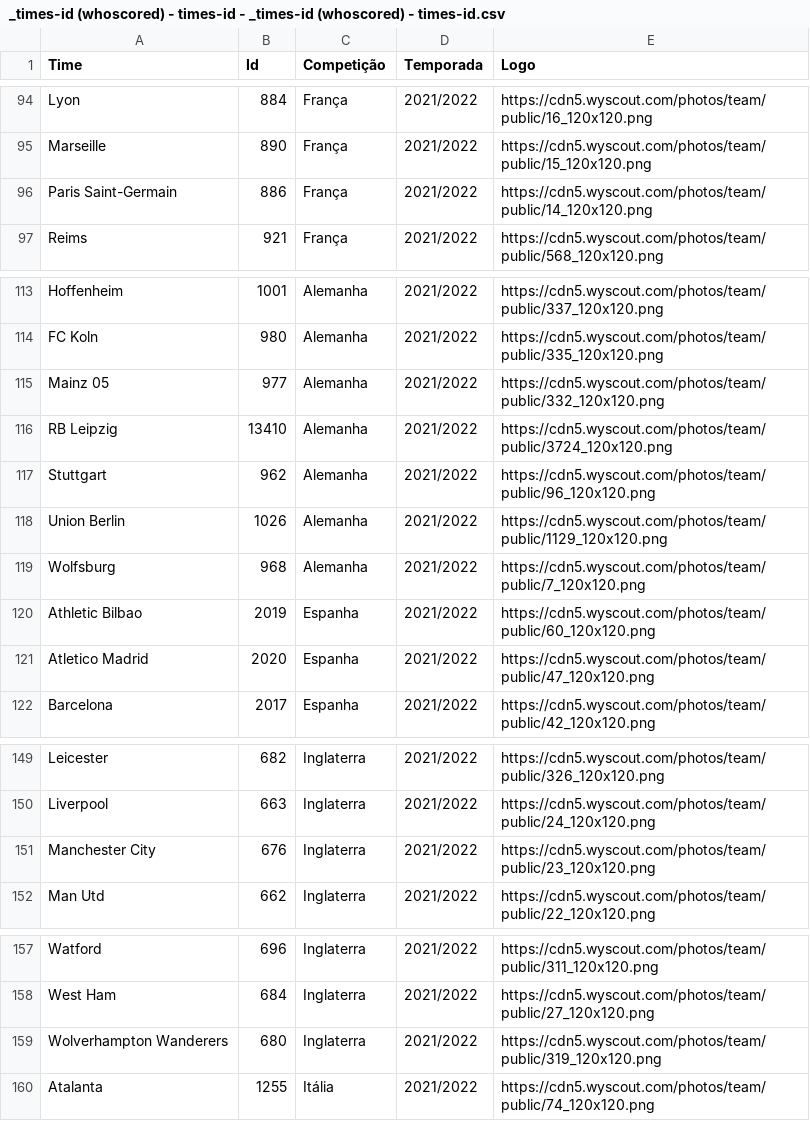
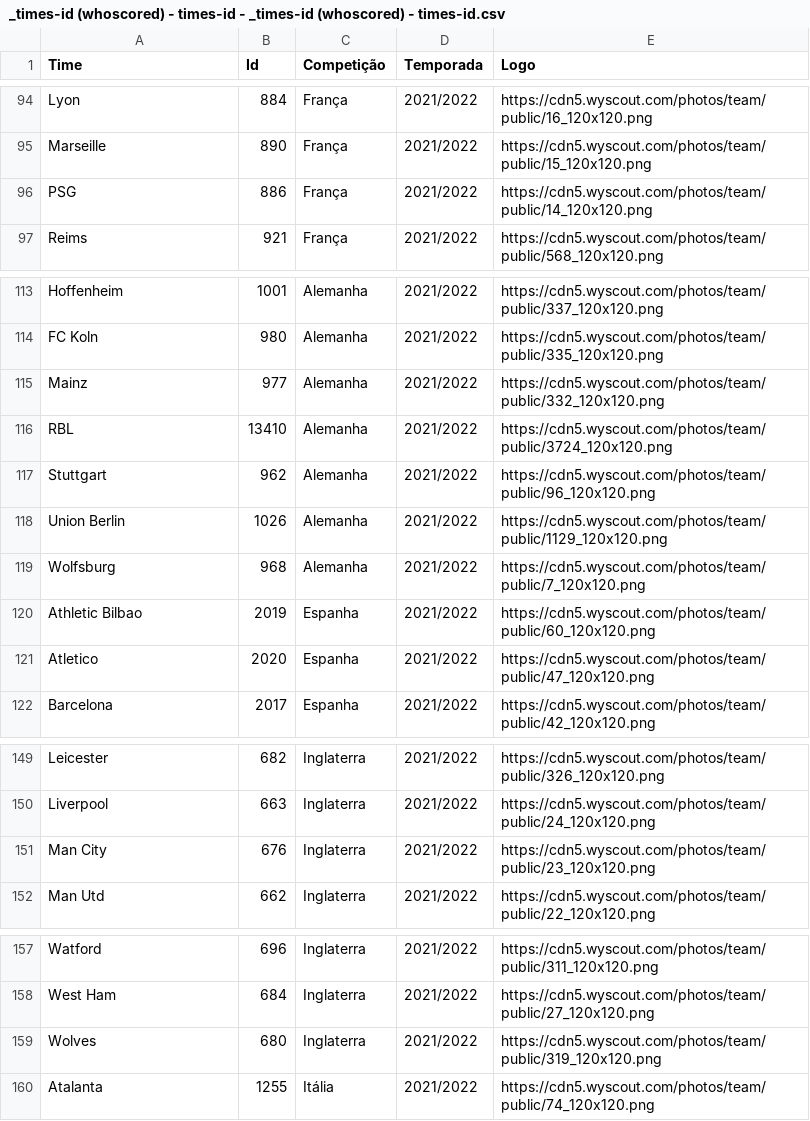
Before and after one commit to CBatatinha/streamlit_br_footure, a CSV file: csvs/_times-id (whoscored) - times-id - _times-id (whoscored) - times-id.csv, drawn as a sheet; only a part is shown, gaps mark what is left out.

Commit message:
Update _times-id (whoscored) - times-id - _times-id (whoscored) - times-id.csv

```diff
--- a/csvs/_times-id (whoscored) - times-id - _times-id (whoscored) - times-id.csv
+++ b/csvs/_times-id (whoscored) - times-id - _times-id (whoscored) - times-id.csv
@@ -95,3 +95,3 @@ Lyon,884,França,2021/2022,https://cdn5.wyscout.com/photos/team/public/16_120x12
 Marseille,890,França,2021/2022,https://cdn5.wyscout.com/photos/team/public/15_120x120.png
-Paris Saint-Germain,886,França,2021/2022,https://cdn5.wyscout.com/photos/team/public/14_120x120.png
+PSG,886,França,2021/2022,https://cdn5.wyscout.com/photos/team/public/14_120x120.png
 Reims,921,França,2021/2022,https://cdn5.wyscout.com/photos/team/public/568_120x120.png
@@ -114,4 +114,4 @@ Hoffenheim,1001,Alemanha,2021/2022,https://cdn5.wyscout.com/photos/team/public/3
 FC Koln,980,Alemanha,2021/2022,https://cdn5.wyscout.com/photos/team/public/335_120x120.png
-Mainz 05,977,Alemanha,2021/2022,https://cdn5.wyscout.com/photos/team/public/332_120x120.png
-RB Leipzig,13410,Alemanha,2021/2022,https://cdn5.wyscout.com/photos/team/public/3724_120x120.png
+Mainz,977,Alemanha,2021/2022,https://cdn5.wyscout.com/photos/team/public/332_120x120.png
+RBL,13410,Alemanha,2021/2022,https://cdn5.wyscout.com/photos/team/public/3724_120x120.png
 Stuttgart,962,Alemanha,2021/2022,https://cdn5.wyscout.com/photos/team/public/96_120x120.png
@@ -120,3 +120,3 @@ Wolfsburg,968,Alemanha,2021/2022,https://cdn5.wyscout.com/photos/team/public/7_1
 Athletic Bilbao,2019,Espanha,2021/2022,https://cdn5.wyscout.com/photos/team/public/60_120x120.png
-Atletico Madrid,2020,Espanha,2021/2022,https://cdn5.wyscout.com/photos/team/public/47_120x120.png
+Atletico,2020,Espanha,2021/2022,https://cdn5.wyscout.com/photos/team/public/47_120x120.png
 Barcelona,2017,Espanha,2021/2022,https://cdn5.wyscout.com/photos/team/public/42_120x120.png
@@ -150,3 +150,3 @@ Leicester,682,Inglaterra,2021/2022,https://cdn5.wyscout.com/photos/team/public/3
 Liverpool,663,Inglaterra,2021/2022,https://cdn5.wyscout.com/photos/team/public/24_120x120.png
-Manchester City,676,Inglaterra,2021/2022,https://cdn5.wyscout.com/photos/team/public/23_120x120.png
+Man City,676,Inglaterra,2021/2022,https://cdn5.wyscout.com/photos/team/public/23_120x120.png
 Man Utd,662,Inglaterra,2021/2022,https://cdn5.wyscout.com/photos/team/public/22_120x120.png
@@ -158,3 +158,3 @@ Watford,696,Inglaterra,2021/2022,https://cdn5.wyscout.com/photos/team/public/311
 West Ham,684,Inglaterra,2021/2022,https://cdn5.wyscout.com/photos/team/public/27_120x120.png
-Wolverhampton Wanderers,680,Inglaterra,2021/2022,https://cdn5.wyscout.com/photos/team/public/319_120x120.png
+Wolves,680,Inglaterra,2021/2022,https://cdn5.wyscout.com/photos/team/public/319_120x120.png
 Atalanta,1255,Itália,2021/2022,https://cdn5.wyscout.com/photos/team/public/74_120x120.png
```
